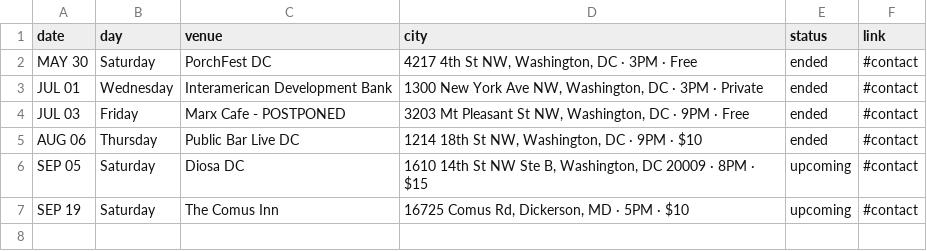
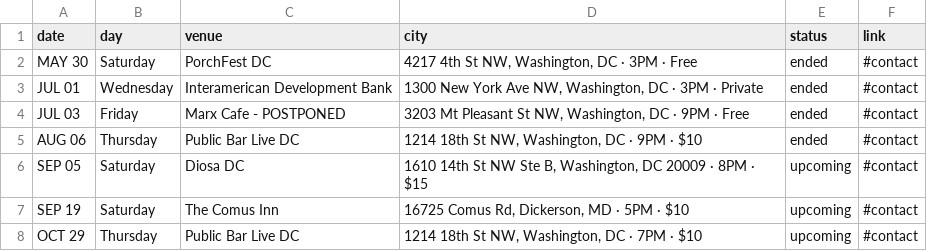
Before and after one commit to ephedrum/DiosaDC, a CSV file: shows.csv, drawn as a sheet; the diff names each change by its address in the sheet, - before the commit and + after, or states it on an @@ line.

Commit message:
Update shows.csv

```diff
--- a/shows.csv
+++ b/shows.csv
+row 8: OCT 29 | Thursday | Public Bar Live DC | 1214 18th St NW, Washington, DC · 7PM · $10 | upcoming | #contact
```
